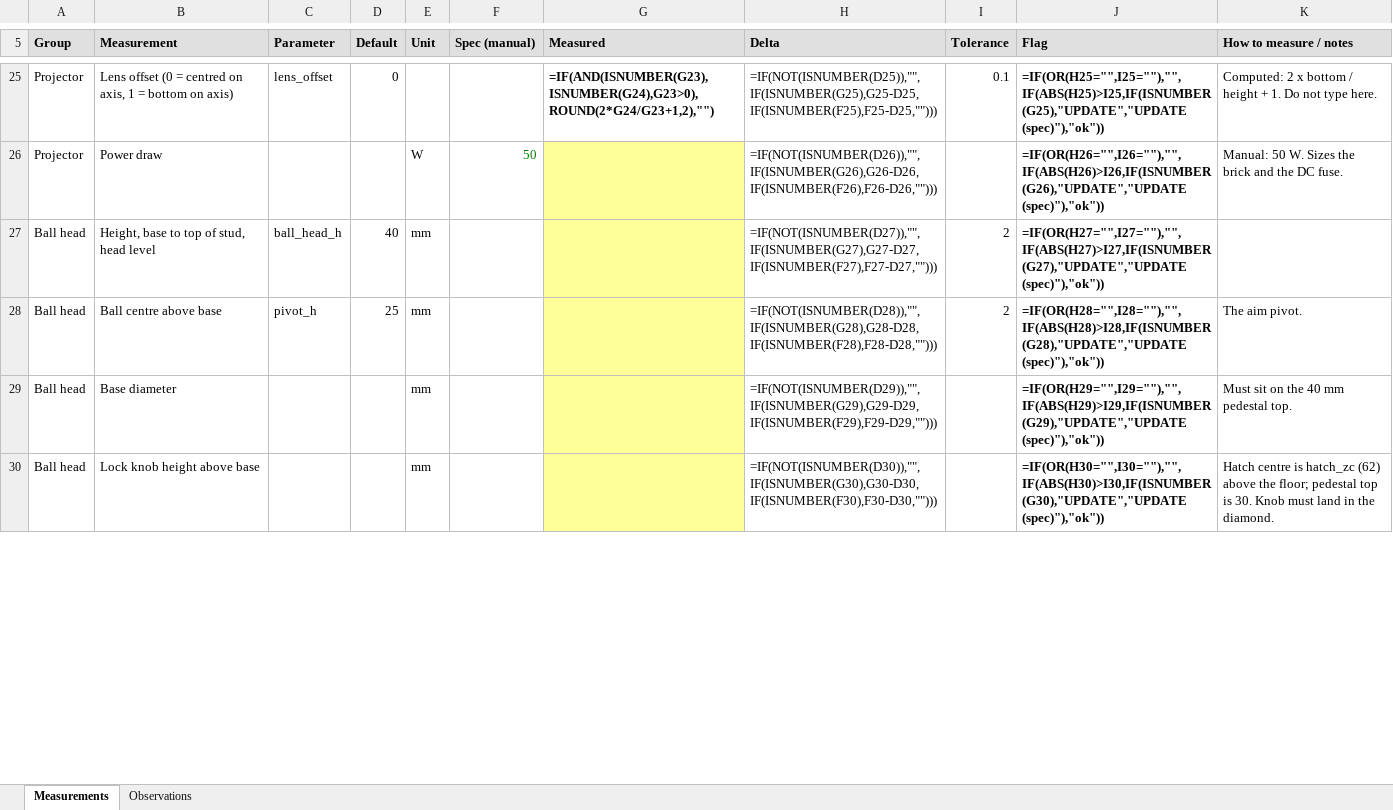
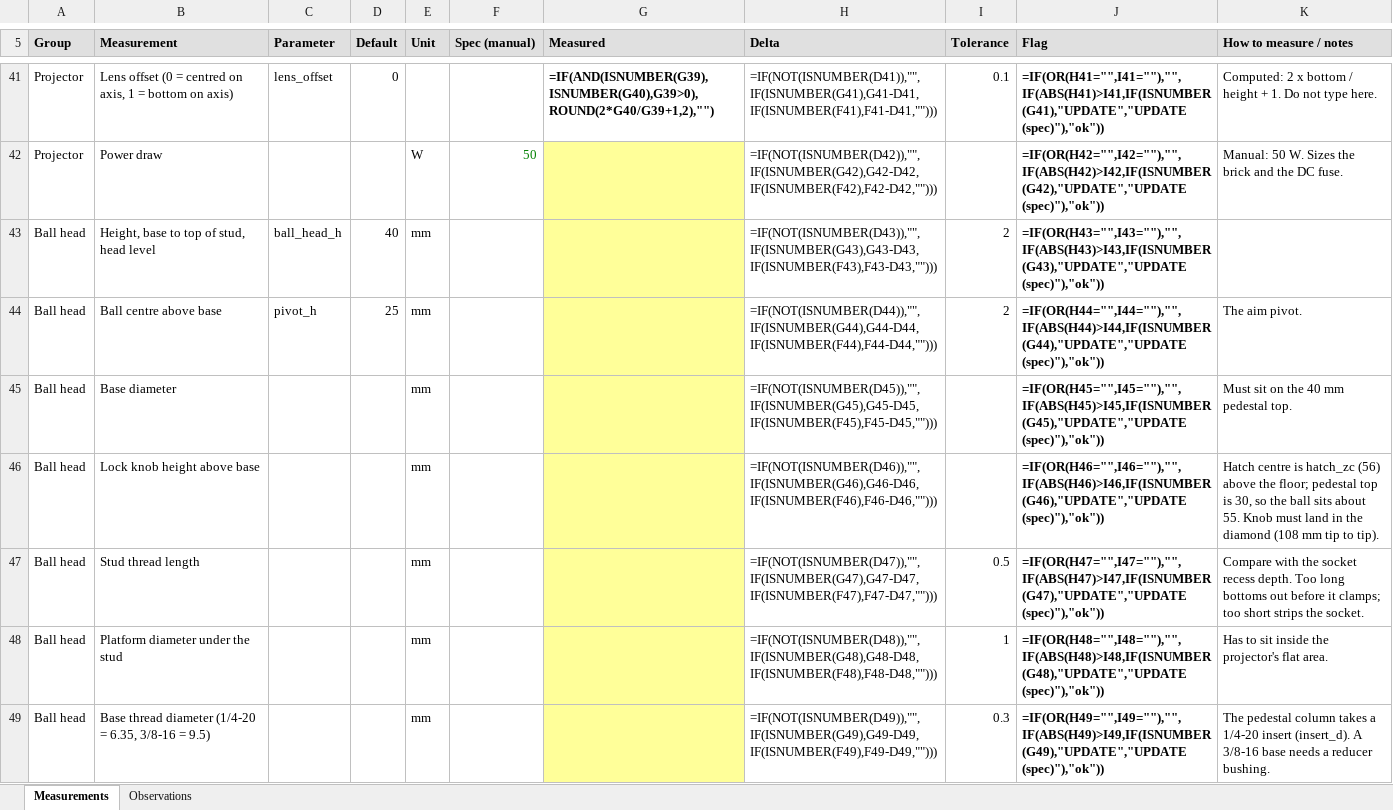
Before and after one commit to davidwkeith/atmosfx-projector-case, an Excel workbook: docs/measurements.xlsx, sheet Measurements, drawn as a sheet; only a part is shown, gaps mark what is left out; values as stored, in another font and other column widths than the file's, no borders; formulas without a stored value are shown as written; addresses are those after the commit; the diff covers the shown part only; the diff names each change by its address in the sheet, - before the commit and + after, or states it on an @@ line.

```diff
--- a/docs/measurements.xlsx (sheet Measurements)
+++ b/docs/measurements.xlsx (sheet Measurements)
-G41 (Measured): =IF(AND(ISNUMBER(G23),ISNUMBER(G24),G23>0),ROUND(2*G24/G23+1,2),"")
+G41 (Measured): =IF(AND(ISNUMBER(G39),ISNUMBER(G40),G39>0),ROUND(2*G40/G39+1,2),"")
-H41 (Delta): =IF(NOT(ISNUMBER(D25)),"",IF(ISNUMBER(G25),G25-D25,IF(ISNUMBER(F25),F25-D25,"")))
+H41 (Delta): =IF(NOT(ISNUMBER(D41)),"",IF(ISNUMBER(G41),G41-D41,IF(ISNUMBER(F41),F41-D41,"")))
-J41 (Flag): =IF(OR(H25="",I25=""),"",IF(ABS(H25)>I25,IF(ISNUMBER(G25),"UPDATE","UPDATE (spec)"),"ok"))
+J41 (Flag): =IF(OR(H41="",I41=""),"",IF(ABS(H41)>I41,IF(ISNUMBER(G41),"UPDATE","UPDATE (spec)"),"ok"))
-H42 (Delta): =IF(NOT(ISNUMBER(D26)),"",IF(ISNUMBER(G26),G26-D26,IF(ISNUMBER(F26),F26-D26,"")))
+H42 (Delta): =IF(NOT(ISNUMBER(D42)),"",IF(ISNUMBER(G42),G42-D42,IF(ISNUMBER(F42),F42-D42,"")))
-J42 (Flag): =IF(OR(H26="",I26=""),"",IF(ABS(H26)>I26,IF(ISNUMBER(G26),"UPDATE","UPDATE (spec)"),"ok"))
+J42 (Flag): =IF(OR(H42="",I42=""),"",IF(ABS(H42)>I42,IF(ISNUMBER(G42),"UPDATE","UPDATE (spec)"),"ok"))
-H43 (Delta): =IF(NOT(ISNUMBER(D27)),"",IF(ISNUMBER(G27),G27-D27,IF(ISNUMBER(F27),F27-D27,"")))
+H43 (Delta): =IF(NOT(ISNUMBER(D43)),"",IF(ISNUMBER(G43),G43-D43,IF(ISNUMBER(F43),F43-D43,"")))
-J43 (Flag): =IF(OR(H27="",I27=""),"",IF(ABS(H27)>I27,IF(ISNUMBER(G27),"UPDATE","UPDATE (spec)"),"ok"))
+J43 (Flag): =IF(OR(H43="",I43=""),"",IF(ABS(H43)>I43,IF(ISNUMBER(G43),"UPDATE","UPDATE (spec)"),"ok"))
-H44 (Delta): =IF(NOT(ISNUMBER(D28)),"",IF(ISNUMBER(G28),G28-D28,IF(ISNUMBER(F28),F28-D28,"")))
+H44 (Delta): =IF(NOT(ISNUMBER(D44)),"",IF(ISNUMBER(G44),G44-D44,IF(ISNUMBER(F44),F44-D44,"")))
-J44 (Flag): =IF(OR(H28="",I28=""),"",IF(ABS(H28)>I28,IF(ISNUMBER(G28),"UPDATE","UPDATE (spec)"),"ok"))
+J44 (Flag): =IF(OR(H44="",I44=""),"",IF(ABS(H44)>I44,IF(ISNUMBER(G44),"UPDATE","UPDATE (spec)"),"ok"))
-H45 (Delta): =IF(NOT(ISNUMBER(D29)),"",IF(ISNUMBER(G29),G29-D29,IF(ISNUMBER(F29),F29-D29,"")))
+H45 (Delta): =IF(NOT(ISNUMBER(D45)),"",IF(ISNUMBER(G45),G45-D45,IF(ISNUMBER(F45),F45-D45,"")))
-J45 (Flag): =IF(OR(H29="",I29=""),"",IF(ABS(H29)>I29,IF(ISNUMBER(G29),"UPDATE","UPDATE (spec)"),"ok"))
+J45 (Flag): =IF(OR(H45="",I45=""),"",IF(ABS(H45)>I45,IF(ISNUMBER(G45),"UPDATE","UPDATE (spec)"),"ok"))
-H46 (Delta): =IF(NOT(ISNUMBER(D30)),"",IF(ISNUMBER(G30),G30-D30,IF(ISNUMBER(F30),F30-D30,"")))
+H46 (Delta): =IF(NOT(ISNUMBER(D46)),"",IF(ISNUMBER(G46),G46-D46,IF(ISNUMBER(F46),F46-D46,"")))
-J46 (Flag): =IF(OR(H30="",I30=""),"",IF(ABS(H30)>I30,IF(ISNUMBER(G30),"UPDATE","UPDATE (spec)"),"ok"))
+J46 (Flag): =IF(OR(H46="",I46=""),"",IF(ABS(H46)>I46,IF(ISNUMBER(G46),"UPDATE","UPDATE (spec)"),"ok"))
-K46 (How to measure / notes): …is hatch_zc (62) above the floor; pedestal top is 30. Knob must land in the diamond.
+K46 (How to measure / notes): …is hatch_zc (56) above the floor; pedestal top is 30, so the ball sits about 55. Knob must land in the diamond (108 mm tip to tip).
+row 47: Ball head | Stud thread length |  |  | mm |  |  | =IF(NOT(ISNUMBER(D47)),"",IF(ISNUMBER(G47),G47-D47,IF(ISNUMBER(F47),F47-D47,""))) | 0.5 | =IF(OR(H47="",I47=""),"",IF(ABS(H47)>I47,IF(ISNUMBER(G47),"UPDATE","UPDATE (spec)"),"ok")) | Compare with the socket recess depth. Too long bottoms out before it clamps; too short strips the socket.
+row 48: Ball head | Platform diameter under the stud |  |  | mm |  |  | =IF(NOT(ISNUMBER(D48)),"",IF(ISNUMBER(G48),G48-D48,IF(ISNUMBER(F48),F48-D48,""))) | 1 | =IF(OR(H48="",I48=""),"",IF(ABS(H48)>I48,IF(ISNUMBER(G48),"UPDATE","UPDATE (spec)"),"ok")) | Has to sit inside the projector's flat area.
+row 49: Ball head | Base thread diameter (1/4-20 = 6.35, 3/8-16 = 9.5) |  |  | mm |  |  | =IF(NOT(ISNUMBER(D49)),"",IF(ISNUMBER(G49),G49-D49,IF(ISNUMBER(F49),F49-D49,""))) | 0.3 | =IF(OR(H49="",I49=""),"",IF(ABS(H49)>I49,IF(ISNUMBER(G49),"UPDATE","UPDATE (spec)"),"ok")) | The pedestal column takes a 1/4-20 insert (insert_d). A 3/8-16 base needs a reducer bushing.
```
Also changed, not shown: 50 added rows and 64 edited cells elsewhere in this sheet, sheet Observations, 2 other files.
